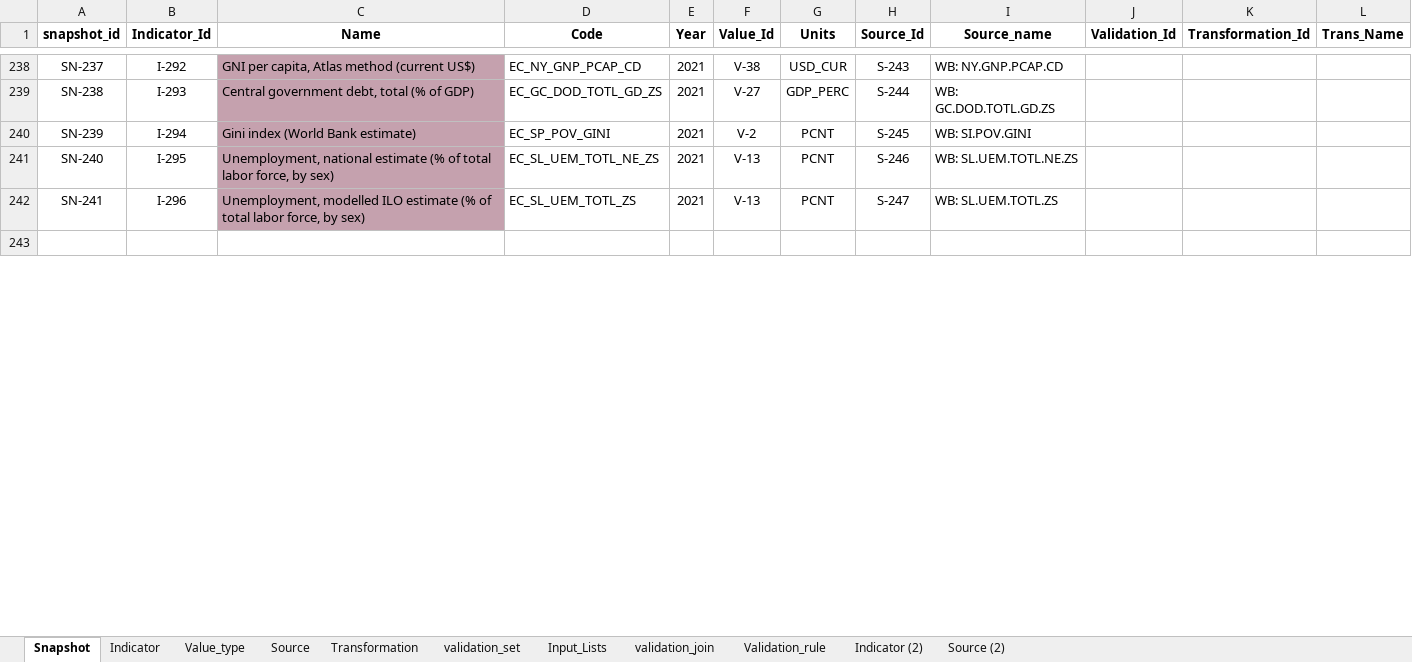
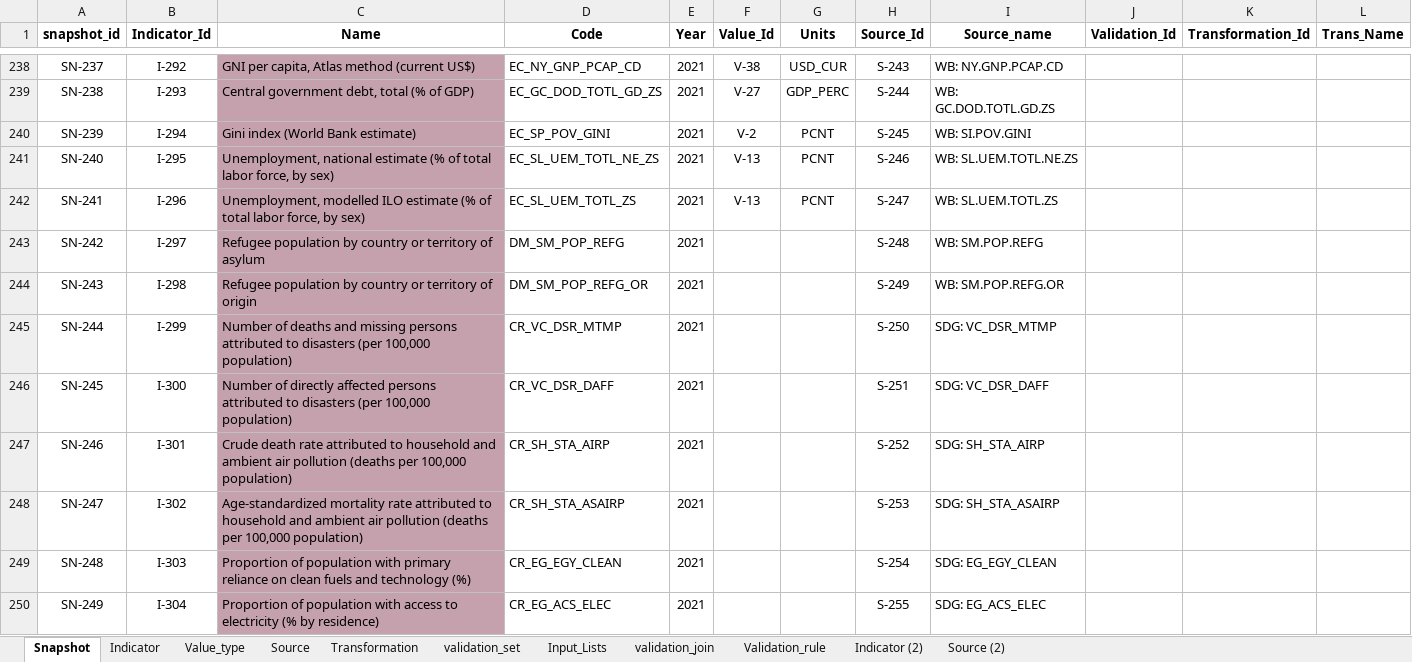
Before and after one commit to UNICEFECAR/data-etl, an Excel workbook: tmee/data_in/data_dictionary/indicator_dictionary_TM_v7.xlsx, sheet Snapshot, drawn as a sheet; only a part is shown, gaps mark what is left out; the shorter side is filled out with more unchanged rows; values as stored, in another font and other column widths than the file's, no borders; the diff covers the shown part only; the diff names each change by its address in the sheet, - before the commit and + after, or states it on an @@ line.

Commit message:
added 10 new indicators (name and source, value type analysis remaining): DM_SM_POP_REFG, DM_SM_POP_REFG_OR, CR_VC_DSR_MTMP, CR_VC_DSR_DAFF, CR_SH_STA_AIRP, CR_SH_STA_ASAIRP, CR_EG_EGY_CLEAN, CR_EG_ACS_ELEC, CR_SG_DSR_SFDRR, CR_SG_DSR_LGRGSR

```diff
--- a/tmee/data_in/data_dictionary/indicator_dictionary_TM_v7.xlsx (sheet Snapshot)
+++ b/tmee/data_in/data_dictionary/indicator_dictionary_TM_v7.xlsx (sheet Snapshot)
+row 243: SN-242 | I-297 | Refugee population by country or territory of asylum | DM_SM_POP_REFG | 2021 |  |  | S-248 | WB: SM.POP.REFG
+row 244: SN-243 | I-298 | Refugee population by country or territory of origin | DM_SM_POP_REFG_OR | 2021 |  |  | S-249 | WB: SM.POP.REFG.OR
+row 245: SN-244 | I-299 | Number of deaths and missing persons attributed to disasters (per 100,000 population) | CR_VC_DSR_MTMP | 2021 |  |  | S-250 | SDG: VC_DSR_MTMP
+row 246: SN-245 | I-300 | Number of directly affected persons attributed to disasters (per 100,000 population) | CR_VC_DSR_DAFF | 2021 |  |  | S-251 | SDG: VC_DSR_DAFF
+row 247: SN-246 | I-301 | Crude death rate attributed to household and ambient air pollution (deaths per 100,000 population) | CR_SH_STA_AIRP | 2021 |  |  | S-252 | SDG: SH_STA_AIRP
+row 248: SN-247 | I-302 | Age-standardized mortality rate attributed to household and ambient air pollution (deaths per 100,000 population) | CR_SH_STA_ASAIRP | 2021 |  |  | S-253 | SDG: SH_STA_ASAIRP
+row 249: SN-248 | I-303 | Proportion of population with primary reliance on clean fuels and technology (%) | CR_EG_EGY_CLEAN | 2021 |  |  | S-254 | SDG: EG_EGY_CLEAN
+row 250: SN-249 | I-304 | Proportion of population with access to electricity (% by residence) | CR_EG_ACS_ELEC | 2021 |  |  | S-255 | SDG: EG_ACS_ELEC
```
Also changed, not shown: 2 added rows and 15 edited cells elsewhere in this sheet, sheet Indicator, sheet Source, formulas that keep their value.
